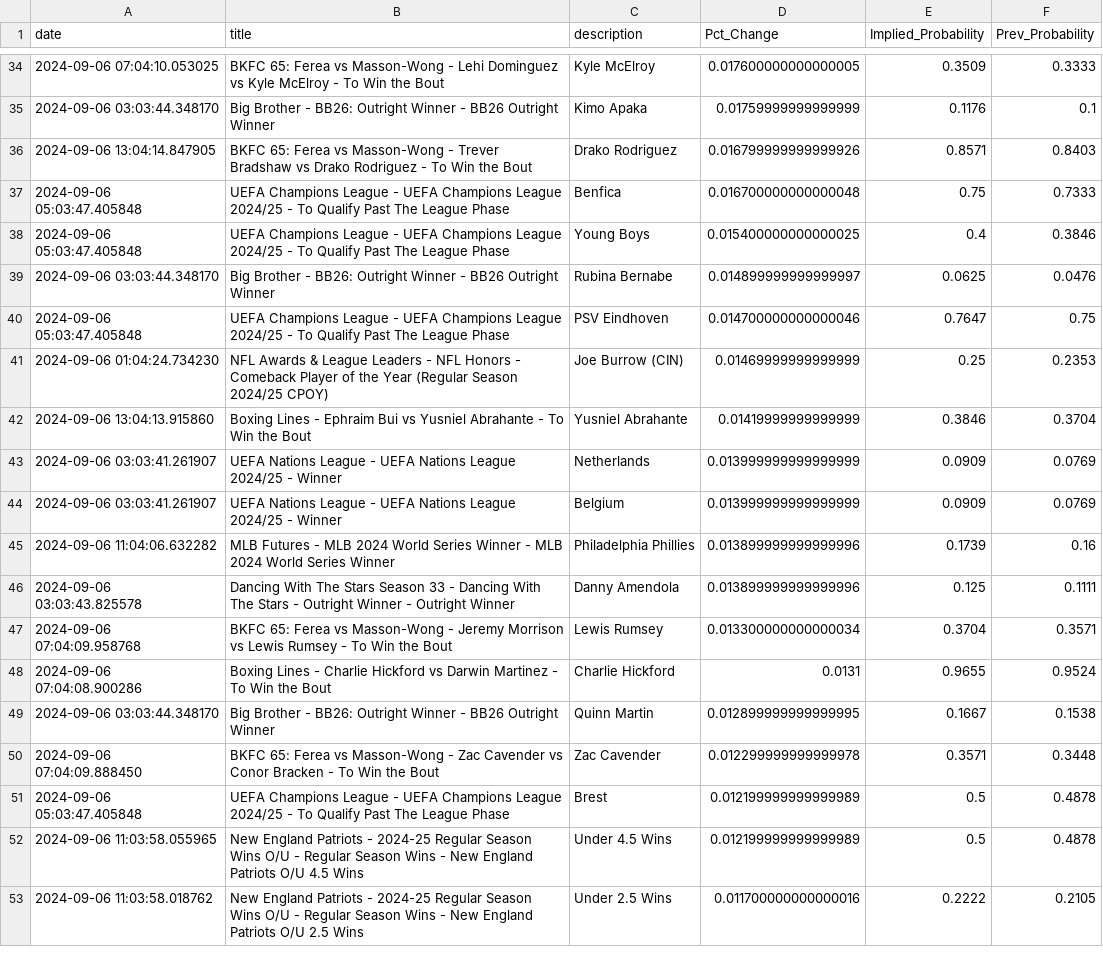
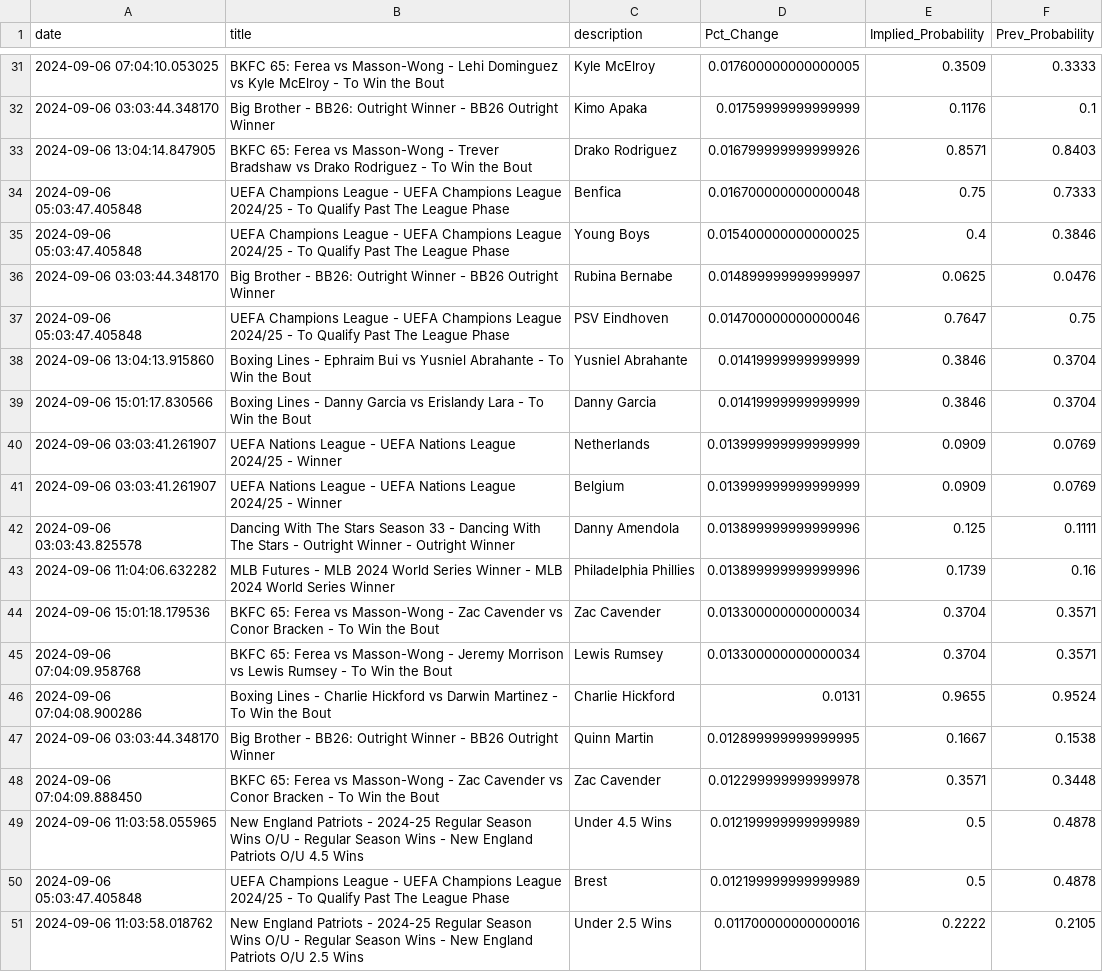
Before and after one commit to aaroncolesmith/bet_model, a CSV file: bovada_scatter.csv, drawn as a sheet; only a part is shown, gaps mark what is left out; the diff covers the shown part only.

Commit message:
data_load_upload_data

```diff
--- a/bovada_scatter.csv
+++ b/bovada_scatter.csv
@@ -40,8 +37,9 @@ date,title,description,Pct_Change,Implied_Probability,Prev_Probability
 2024-09-06 05:03:47.405848,UEFA Champions League - UEFA Champions League 2024/25 - To Qualify Past The League Phase,PSV Eindhoven,0.014700000000000046,0.7647,0.75
-2024-09-06 01:04:24.734230,NFL Awards & League Leaders - NFL Honors - Comeback Player of the Year (Regular Season 2024/25 CPOY),Joe Burrow (CIN),0.01469999999999999,0.25,0.2353
 2024-09-06 13:04:13.915860,Boxing Lines - Ephraim Bui vs Yusniel Abrahante - To Win the Bout,Yusniel Abrahante,0.01419999999999999,0.3846,0.3704
+2024-09-06 15:01:17.830566,Boxing Lines - Danny Garcia vs Erislandy Lara - To Win the Bout,Danny Garcia,0.01419999999999999,0.3846,0.3704
 2024-09-06 03:03:41.261907,UEFA Nations League - UEFA Nations League 2024/25 - Winner,Netherlands,0.013999999999999999,0.0909,0.0769
 2024-09-06 03:03:41.261907,UEFA Nations League - UEFA Nations League 2024/25 - Winner,Belgium,0.013999999999999999,0.0909,0.0769
+2024-09-06 03:03:43.825578,Dancing With The Stars Season 33 - Dancing With The Stars - Outright Winner - Outright Winner,Danny Amendola,0.013899999999999996,0.125,0.1111
 2024-09-06 11:04:06.632282,MLB Futures - MLB 2024 World Series Winner - MLB 2024 World Series Winner,Philadelphia Phillies,0.013899999999999996,0.1739,0.16
-2024-09-06 03:03:43.825578,Dancing With The Stars Season 33 - Dancing With The Stars - Outright Winner - Outright Winner,Danny Amendola,0.013899999999999996,0.125,0.1111
+2024-09-06 15:01:18.179536,BKFC 65: Ferea vs Masson-Wong - Zac Cavender vs Conor Bracken - To Win the Bout,Zac Cavender,0.013300000000000034,0.3704,0.3571
 2024-09-06 07:04:09.958768,BKFC 65: Ferea vs Masson-Wong - Jeremy Morrison vs Lewis Rumsey - To Win the Bout,Lewis Rumsey,0.013300000000000034,0.3704,0.3571
@@ -50,4 +48,4 @@ date,title,description,Pct_Change,Implied_Probability,Prev_Probability
 2024-09-06 07:04:09.888450,BKFC 65: Ferea vs Masson-Wong - Zac Cavender vs Conor Bracken - To Win the Bout,Zac Cavender,0.012299999999999978,0.3571,0.3448
+2024-09-06 11:03:58.055965,New England Patriots - 2024-25 Regular Season Wins O/U - Regular Season Wins - New England Patriots O/U 4.5 Wins,Under 4.5 Wins,0.012199999999999989,0.5,0.4878
 2024-09-06 05:03:47.405848,UEFA Champions League - UEFA Champions League 2024/25 - To Qualify Past The League Phase,Brest,0.012199999999999989,0.5,0.4878
-2024-09-06 11:03:58.055965,New England Patriots - 2024-25 Regular Season Wins O/U - Regular Season Wins - New England Patriots O/U 4.5 Wins,Under 4.5 Wins,0.012199999999999989,0.5,0.4878
 2024-09-06 11:03:58.018762,New England Patriots - 2024-25 Regular Season Wins O/U - Regular Season Wins - New England Patriots O/U 2.5 Wins,Under 2.5 Wins,0.011700000000000016,0.2222,0.2105
```
Also changed, not shown: 10 added rows, 11 removed rows, 3 moved rows and 2 edited cells elsewhere in this file, 5 other files.
